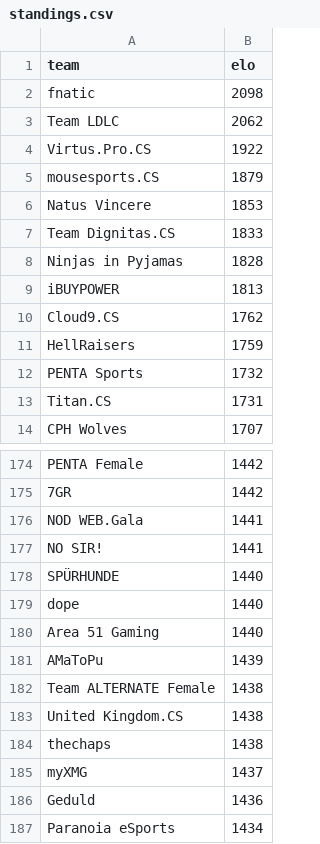
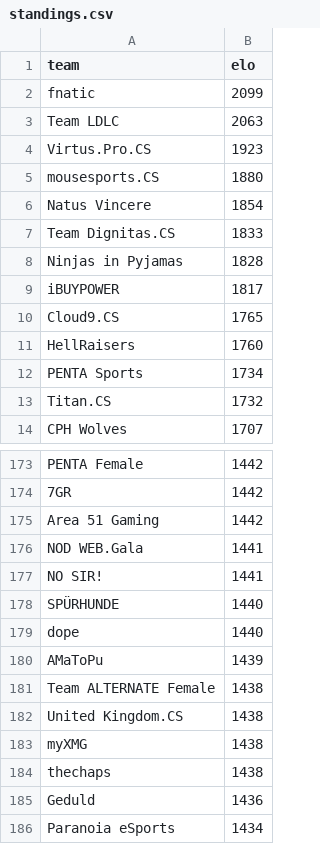
Before and after one commit to kenany/csgo-elo, a CSV file: standings.csv, drawn as a sheet; only a part is shown, gaps mark what is left out; the diff covers the shown part only.

Commit message:
Account for compLexity Gaming essentially being Cloud9 now

```diff
--- a/standings.csv
+++ b/standings.csv
@@ -1,14 +1,14 @@
 team,elo
-fnatic,2098
-Team LDLC,2062
-Virtus.Pro.CS,1922
-mousesports.CS,1879
-Natus Vincere,1853
+fnatic,2099
+Team LDLC,2063
+Virtus.Pro.CS,1923
+mousesports.CS,1880
+Natus Vincere,1854
 Team Dignitas.CS,1833
 Ninjas in Pyjamas,1828
-iBUYPOWER,1813
-Cloud9.CS,1762
-HellRaisers,1759
-PENTA Sports,1732
-Titan.CS,1731
+iBUYPOWER,1817
+Cloud9.CS,1765
+HellRaisers,1760
+PENTA Sports,1734
+Titan.CS,1732
 CPH Wolves,1707
@@ -175,2 +174,3 @@ PENTA Female,1442
 7GR,1442
+Area 51 Gaming,1442
 NOD WEB.Gala,1441
@@ -179,3 +179,2 @@ SPÜRHUNDE,1440
 dope,1440
-Area 51 Gaming,1440
 AMaToPu,1439
@@ -183,4 +182,4 @@ Team ALTERNATE Female,1438
 United Kingdom.CS,1438
+myXMG,1438
 thechaps,1438
-myXMG,1437
 Geduld,1436
```
Also changed, not shown: 10 added rows, 11 removed rows and 9 edited cells elsewhere in this file.
